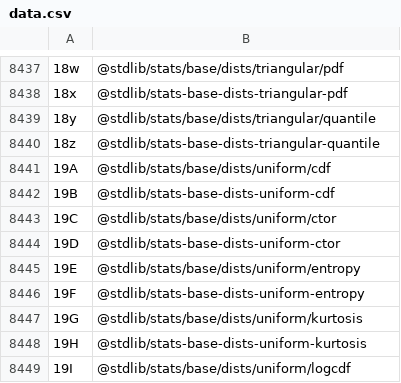
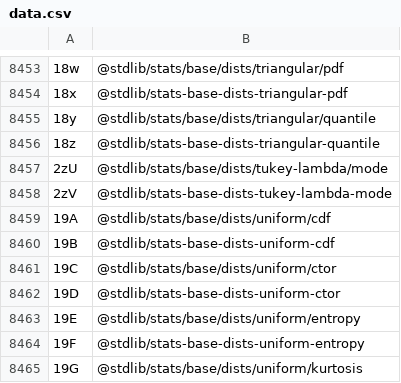
Before and after one commit to stdlib-js/error-tools-id2pkg, a CSV file: data/data.csv, drawn as a sheet; only a part is shown, gaps mark what is left out; the shorter side is filled out with more unchanged rows; the diff covers the shown part only; the diff names each change by its address in the sheet, - before the commit and + after, or states it on an @@ line.

```diff
--- a/data/data.csv
+++ b/data/data.csv
+row 8457: 2zU | @stdlib/stats/base/dists/tukey-lambda/mode
+row 8458: 2zV | @stdlib/stats-base-dists-tukey-lambda-mode
```
Also changed, not shown: 16 added rows elsewhere in this file, 6 other files.
